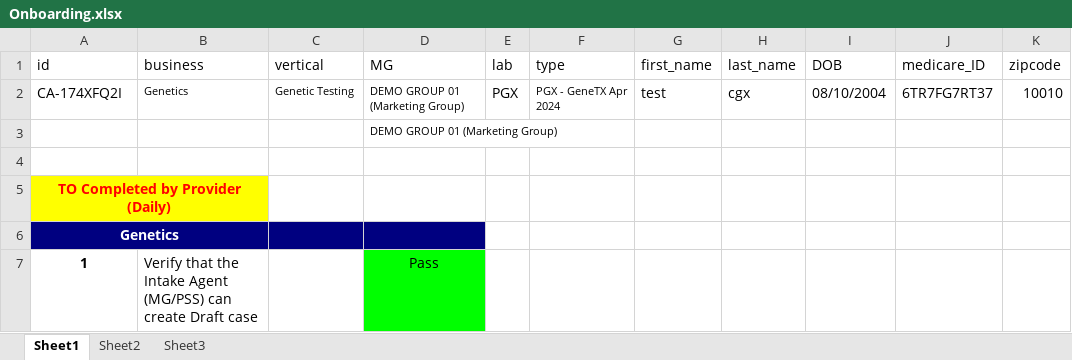
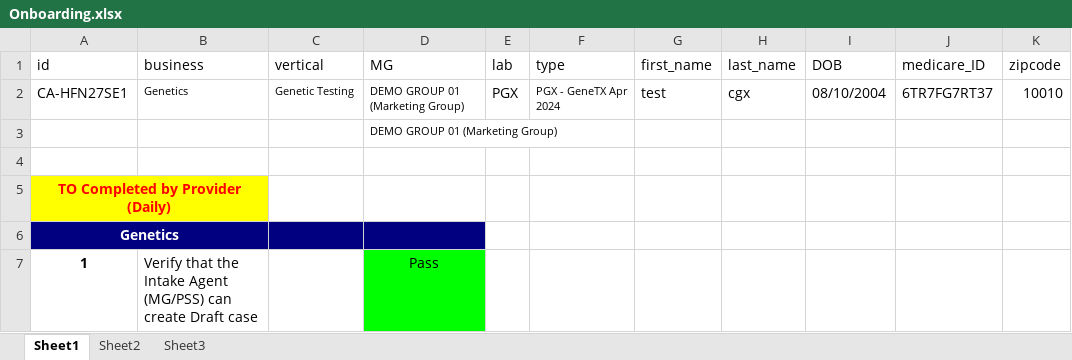
Before and after one commit to nguyenbadac0405/prod_tms, an Excel workbook: target/test-classes/Onboarding.xlsx, sheet Sheet1, drawn as a sheet; only a part is shown; values as stored, in another font and other column widths than the file's, no borders; the diff names each change by its address in the sheet, - before the commit and + after, or states it on an @@ line.

```diff
--- a/target/test-classes/Onboarding.xlsx (sheet Sheet1)
+++ b/target/test-classes/Onboarding.xlsx (sheet Sheet1)
-A2 (id): CA-174XFQ2I
+A2 (id): CA-HFN27SE1
```
Also changed, not shown: target/test-classes/Genetics.xlsx, 5 other files.
